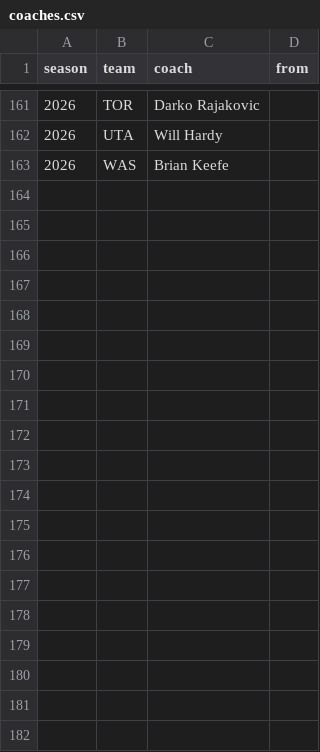
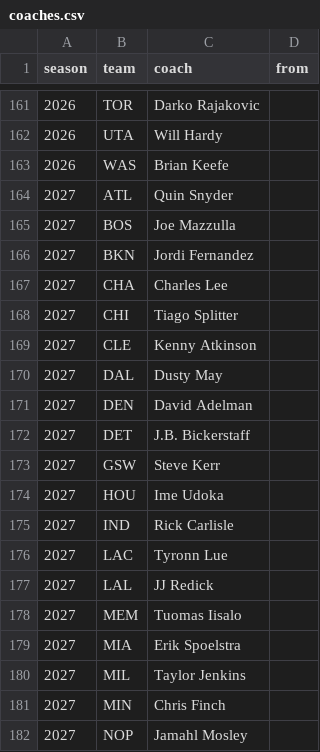
Before and after one commit to DEMON-X13/nba-hub, a CSV file: data/coaches.csv, drawn as a sheet; only a part is shown, gaps mark what is left out; the diff covers the shown part only; the diff names each change by its address in the sheet, - before the commit and + after, or states it on an @@ line.

```diff
--- a/data/coaches.csv
+++ b/data/coaches.csv
+row 164: 2027 | ATL | Quin Snyder
+row 165: 2027 | BOS | Joe Mazzulla
+row 166: 2027 | BKN | Jordi Fernandez
+row 167: 2027 | CHA | Charles Lee
+row 168: 2027 | CHI | Tiago Splitter
+row 169: 2027 | CLE | Kenny Atkinson
+row 170: 2027 | DAL | Dusty May
+row 171: 2027 | DEN | David Adelman
+row 172: 2027 | DET | J.B. Bickerstaff
+row 173: 2027 | GSW | Steve Kerr
+row 174: 2027 | HOU | Ime Udoka
+row 175: 2027 | IND | Rick Carlisle
+row 176: 2027 | LAC | Tyronn Lue
+row 177: 2027 | LAL | JJ Redick
+row 178: 2027 | MEM | Tuomas Iisalo
+row 179: 2027 | MIA | Erik Spoelstra
+row 180: 2027 | MIL | Taylor Jenkins
+row 181: 2027 | MIN | Chris Finch
+row 182: 2027 | NOP | Jamahl Mosley
```
Also changed, not shown: 11 added rows elsewhere in this file, data/injuries_log.csv, data/predictions.csv, 5 other files.
